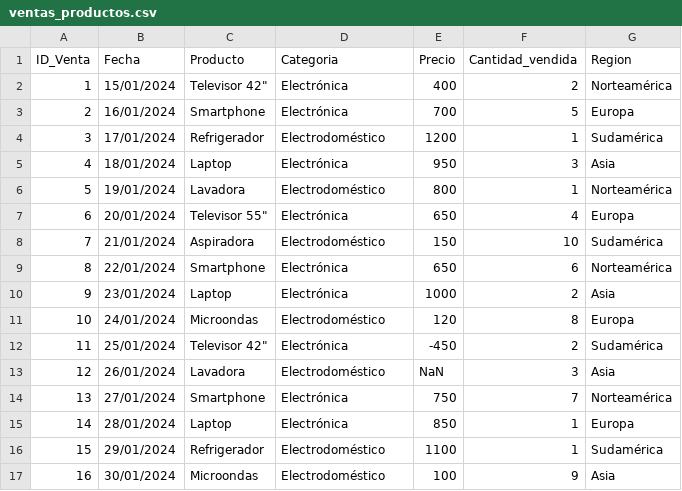
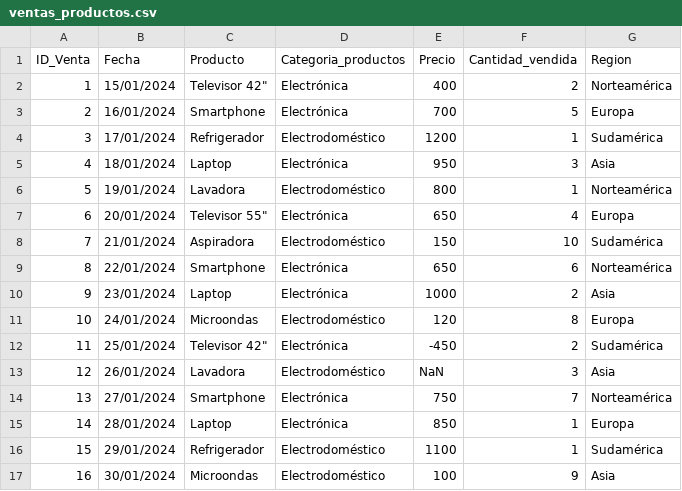
Before and after one commit to AlexandraDVOG/Semestre9Casos, a CSV file: ventas_productos.csv, drawn as a sheet; the diff names each change by its address in the sheet, - before the commit and + after, or states it on an @@ line.

Commit message:
Update ventas_productos.csv

```diff
--- a/ventas_productos.csv
+++ b/ventas_productos.csv
-D1: Categoria
+D1: Categoria_productos
```
